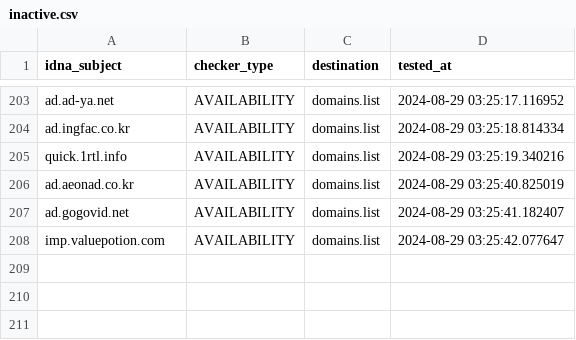
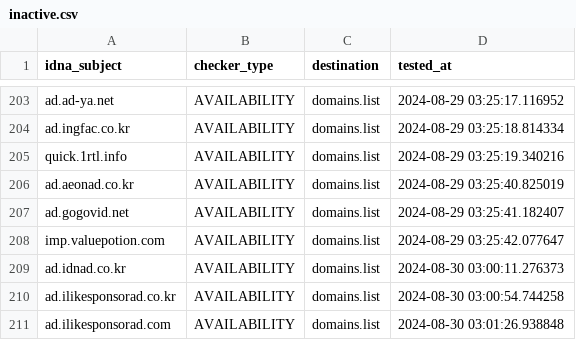
Before and after one commit to Ultimate-Hosts-Blacklist/YousList, a CSV file: .pyfunceble/inactive.csv, drawn as a sheet; only a part is shown, gaps mark what is left out; the diff names each change by its address in the sheet, - before the commit and + after, or states it on an @@ line.

```diff
--- a/.pyfunceble/inactive.csv
+++ b/.pyfunceble/inactive.csv
+row 209: ad.idnad.co.kr | AVAILABILITY | domains.list | 2024-08-30 03:00:11.276373
+row 210: ad.ilikesponsorad.co.kr | AVAILABILITY | domains.list | 2024-08-30 03:00:54.744258
+row 211: ad.ilikesponsorad.com | AVAILABILITY | domains.list | 2024-08-30 03:01:26.938848
```
Also changed, not shown: 19 other files.
